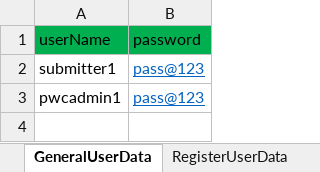
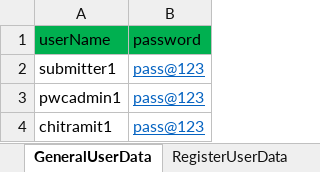
Before and after one commit to Chitramit/KLI, an Excel workbook: Datatable.xlsx, sheet GeneralUserData, drawn as a sheet; values as stored, in another font and other column widths than the file's, no borders; the diff names each change by its address in the sheet, - before the commit and + after, or states it on an @@ line.

```diff
--- a/Datatable.xlsx (sheet GeneralUserData)
+++ b/Datatable.xlsx (sheet GeneralUserData)
+row 4: chitramit1 | pass@123
```
Also changed, not shown: sheet RegisterUserData, 19 other files.
